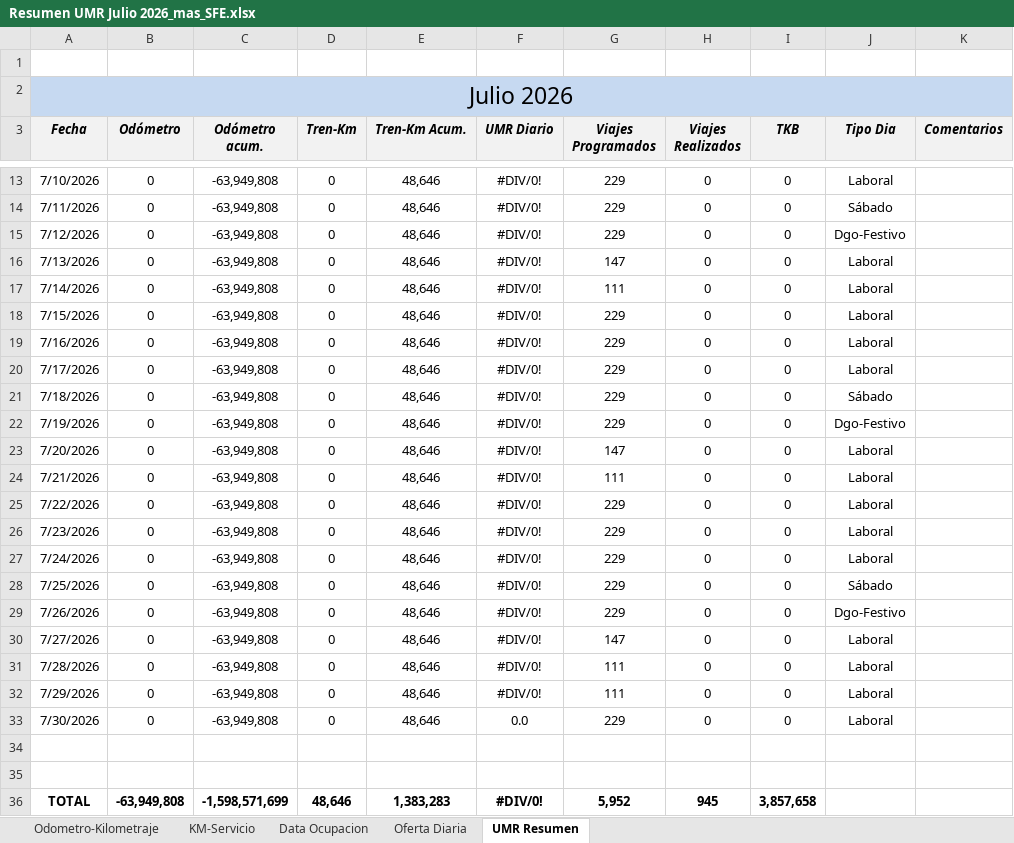
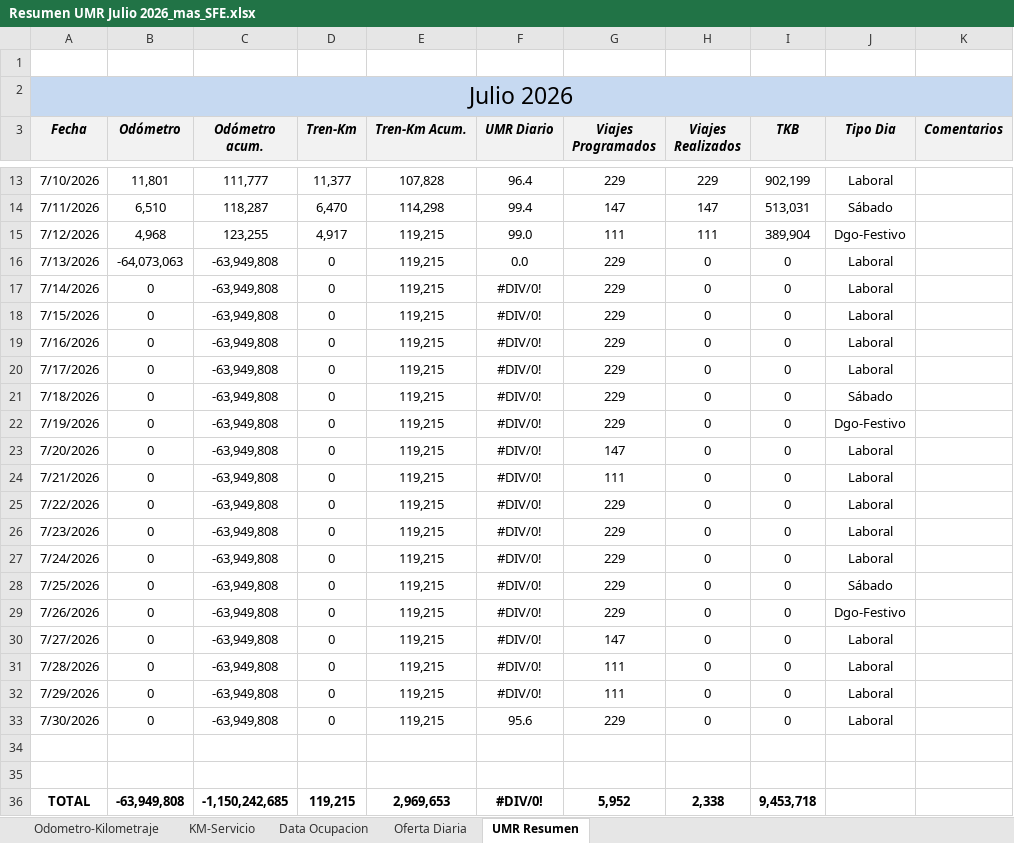
Before and after one commit to antoniorra1983-ops/Datos-Operacionales, an Excel workbook: data/umr/Resumen UMR Julio 2026_mas_SFE.xlsx, sheet UMR Resumen, drawn as a sheet; only a part is shown, gaps mark what is left out; values as stored, in another font and other column widths than the file's, no borders; the diff covers the shown part only; the diff names each change by its address in the sheet, - before the commit and + after, or states it on an @@ line.

```diff
--- a/data/umr/Resumen UMR Julio 2026_mas_SFE.xlsx (sheet UMR Resumen)
+++ b/data/umr/Resumen UMR Julio 2026_mas_SFE.xlsx (sheet UMR Resumen)
-B13 (Odómetro): 0
+B13 (Odómetro): 11,801
-C13 (Odómetro acum.): -63,949,808
+C13 (Odómetro acum.): 111,777
-D13 (Tren-Km): 0
+D13 (Tren-Km): 11,377
-E13 (Tren-Km Acum.): 48,646
+E13 (Tren-Km Acum.): 107,828
-F13 (UMR Diario): #DIV/0!
+F13 (UMR Diario): 96.4
-H13 (Viajes Realizados): 0
+H13 (Viajes Realizados): 229
-I13 (TKB): 0
+I13 (TKB): 902,199
-B14 (Odómetro): 0
+B14 (Odómetro): 6,510
-C14 (Odómetro acum.): -63,949,808
+C14 (Odómetro acum.): 118,287
-D14 (Tren-Km): 0
+D14 (Tren-Km): 6,470
-E14 (Tren-Km Acum.): 48,646
+E14 (Tren-Km Acum.): 114,298
-F14 (UMR Diario): #DIV/0!
+F14 (UMR Diario): 99.4
-G14 (Viajes Programados): 229
+G14 (Viajes Programados): 147
-H14 (Viajes Realizados): 0
+H14 (Viajes Realizados): 147
-I14 (TKB): 0
+I14 (TKB): 513,031
-B15 (Odómetro): 0
+B15 (Odómetro): 4,968
-C15 (Odómetro acum.): -63,949,808
+C15 (Odómetro acum.): 123,255
-D15 (Tren-Km): 0
+D15 (Tren-Km): 4,917
-E15:E33 (Tren-Km Acum.): 48,646
+E15:E33 (Tren-Km Acum.): 119,215
-F15 (UMR Diario): #DIV/0!
+F15 (UMR Diario): 99.0
-G15 (Viajes Programados): 229
+G15 (Viajes Programados): 111
-H15 (Viajes Realizados): 0
+H15 (Viajes Realizados): 111
-I15 (TKB): 0
+I15 (TKB): 389,904
-B16 (Odómetro): 0
+B16 (Odómetro): -64,073,063
-F16 (UMR Diario): #DIV/0!
+F16 (UMR Diario): 0.0
-G16 (Viajes Programados): 147
+G16 (Viajes Programados): 229
-G17 (Viajes Programados): 111
+G17 (Viajes Programados): 229
-F33 (UMR Diario): 0.0
+F33 (UMR Diario): 95.6
-C36 (Odómetro acum.): -1,598,571,699
+C36 (Odómetro acum.): -1,150,242,685
-D36 (Tren-Km): 48,646
+D36 (Tren-Km): 119,215
-E36 (Tren-Km Acum.): 1,383,283
+E36 (Tren-Km Acum.): 2,969,653
-H36 (Viajes Realizados): 945
+H36 (Viajes Realizados): 2,338
-I36 (TKB): 3,857,658
+I36 (TKB): 9,453,718
```
Also changed, not shown: 28 edited cells elsewhere in this sheet, sheet KM-Servicio, sheet Odometro-Kilometraje, sheet Data Ocupacion, sheet Oferta Diaria, formulas that keep their value, hidden cells.
